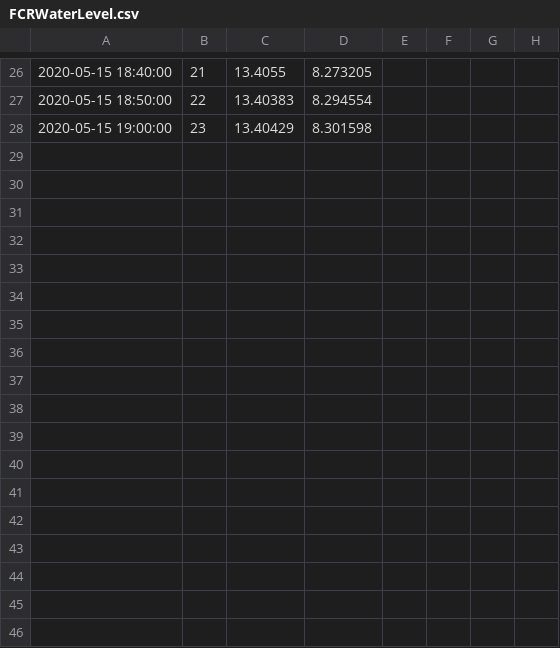
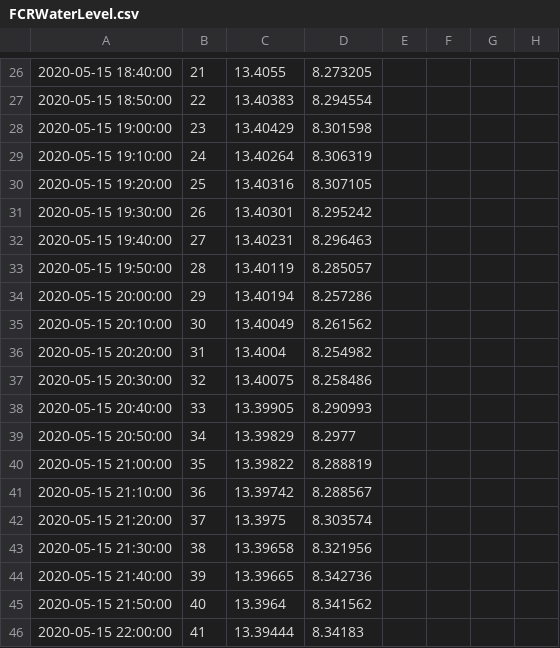
Before and after one commit to CareyLabVT/SCCData, a CSV file: FCRWaterLevel.csv, drawn as a sheet; only a part is shown, gaps mark what is left out; the diff names each change by its address in the sheet, - before the commit and + after, or states it on an @@ line.

Commit message:
05/15/20 23:56:13 EDT -0400: Git Backup

```diff
--- a/FCRWaterLevel.csv
+++ b/FCRWaterLevel.csv
+row 29: 2020-05-15 19:10:00 | 24 | 13.40264 | 8.306319
+row 30: 2020-05-15 19:20:00 | 25 | 13.40316 | 8.307105
+row 31: 2020-05-15 19:30:00 | 26 | 13.40301 | 8.295242
+row 32: 2020-05-15 19:40:00 | 27 | 13.40231 | 8.296463
+row 33: 2020-05-15 19:50:00 | 28 | 13.40119 | 8.285057
+row 34: 2020-05-15 20:00:00 | 29 | 13.40194 | 8.257286
+row 35: 2020-05-15 20:10:00 | 30 | 13.40049 | 8.261562
+row 36: 2020-05-15 20:20:00 | 31 | 13.4004 | 8.254982
+row 37: 2020-05-15 20:30:00 | 32 | 13.40075 | 8.258486
+row 38: 2020-05-15 20:40:00 | 33 | 13.39905 | 8.290993
+row 39: 2020-05-15 20:50:00 | 34 | 13.39829 | 8.2977
+row 40: 2020-05-15 21:00:00 | 35 | 13.39822 | 8.288819
+row 41: 2020-05-15 21:10:00 | 36 | 13.39742 | 8.288567
+row 42: 2020-05-15 21:20:00 | 37 | 13.3975 | 8.303574
+row 43: 2020-05-15 21:30:00 | 38 | 13.39658 | 8.321956
+row 44: 2020-05-15 21:40:00 | 39 | 13.39665 | 8.342736
+row 45: 2020-05-15 21:50:00 | 40 | 13.3964 | 8.341562
+row 46: 2020-05-15 22:00:00 | 41 | 13.39444 | 8.34183
```
